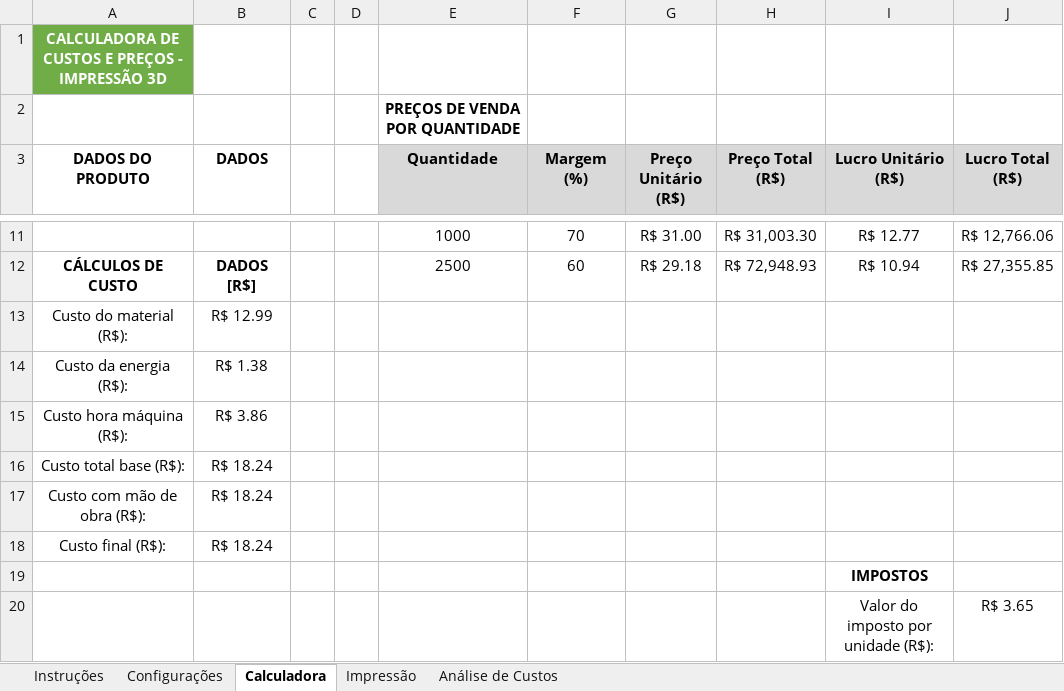
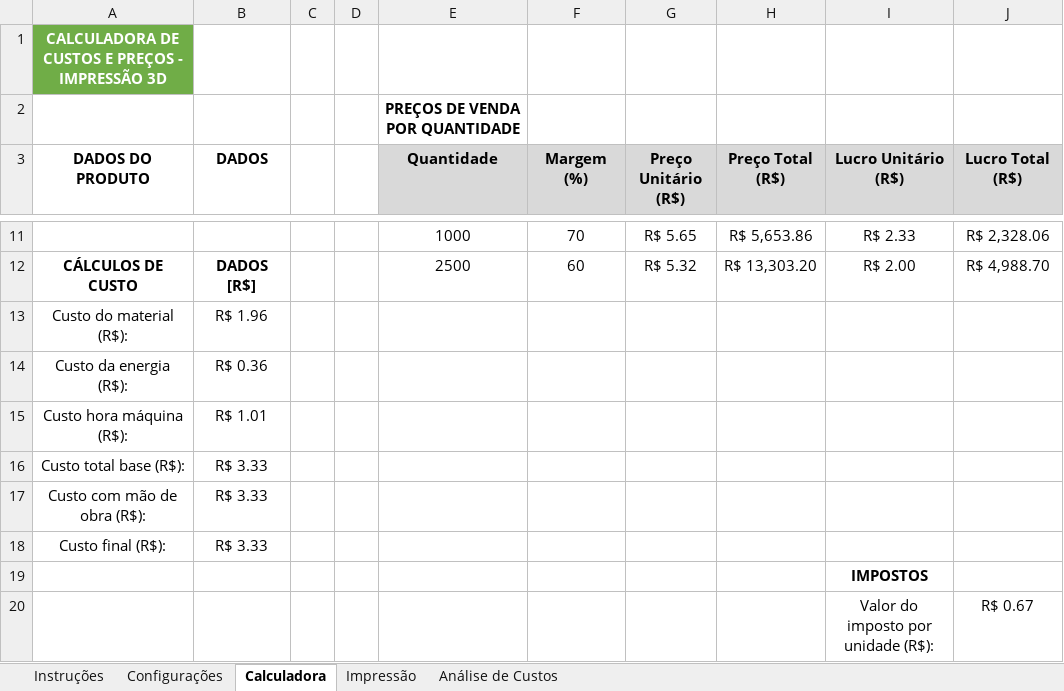
Before and after one commit to ClaudioSperb/impressao-3D, an Excel workbook: Impressao 3D/CUSTO PEÇAS IMPRESSAS.xlsx, sheet Calculadora, drawn as a sheet; only a part is shown, gaps mark what is left out; values as stored, in another font and other column widths than the file's, no borders; charts and pictures not drawn; the diff covers the shown part only; the diff names each change by its address in the sheet, - before the commit and + after, or states it on an @@ line.

```diff
--- a/Impressao 3D/CUSTO PEÇAS IMPRESSAS.xlsx (sheet Calculadora)
+++ b/Impressao 3D/CUSTO PEÇAS IMPRESSAS.xlsx (sheet Calculadora)
-G11 (Preço Unitário (R$)): R$ 31.00
+G11 (Preço Unitário (R$)): R$ 5.65
-H11 (Preço Total (R$)): R$ 31,003.30
+H11 (Preço Total (R$)): R$ 5,653.86
-I11 (Lucro Unitário (R$)): R$ 12.77
+I11 (Lucro Unitário (R$)): R$ 2.33
-J11 (Lucro Total (R$)): R$ 12,766.06
+J11 (Lucro Total (R$)): R$ 2,328.06
-G12 (Preço Unitário (R$)): R$ 29.18
+G12 (Preço Unitário (R$)): R$ 5.32
-H12 (Preço Total (R$)): R$ 72,948.93
+H12 (Preço Total (R$)): R$ 13,303.20
-I12 (Lucro Unitário (R$)): R$ 10.94
+I12 (Lucro Unitário (R$)): R$ 2.00
-J12 (Lucro Total (R$)): R$ 27,355.85
+J12 (Lucro Total (R$)): R$ 4,988.70
-B13 (DADOS): R$ 12.99
+B13 (DADOS): R$ 1.96
-B14 (DADOS): R$ 1.38
+B14 (DADOS): R$ 0.36
-B15 (DADOS): R$ 3.86
+B15 (DADOS): R$ 1.01
-B16:B18 (DADOS): R$ 18.24
+B16:B18 (DADOS): R$ 3.33
-J20 (Lucro Total (R$)): R$ 3.65
+J20 (Lucro Total (R$)): R$ 0.67
```
Also changed, not shown: 30 edited cells elsewhere in this sheet, sheet Impressão, 1 other file.
